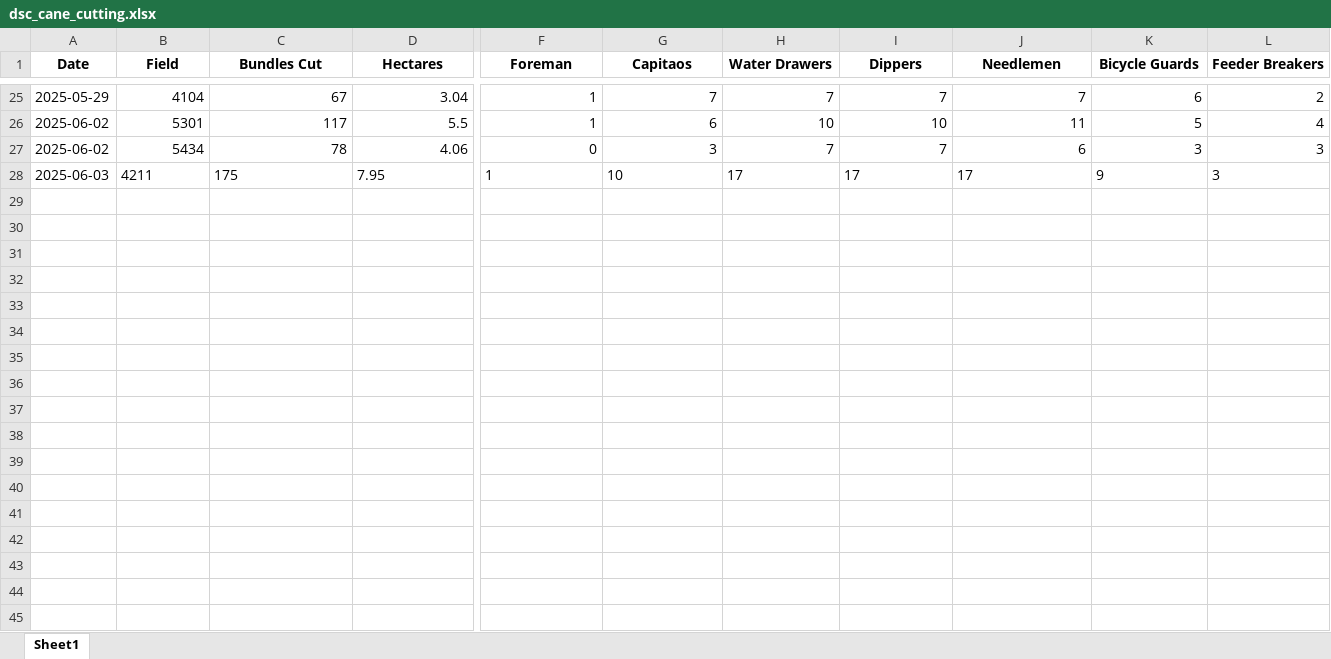
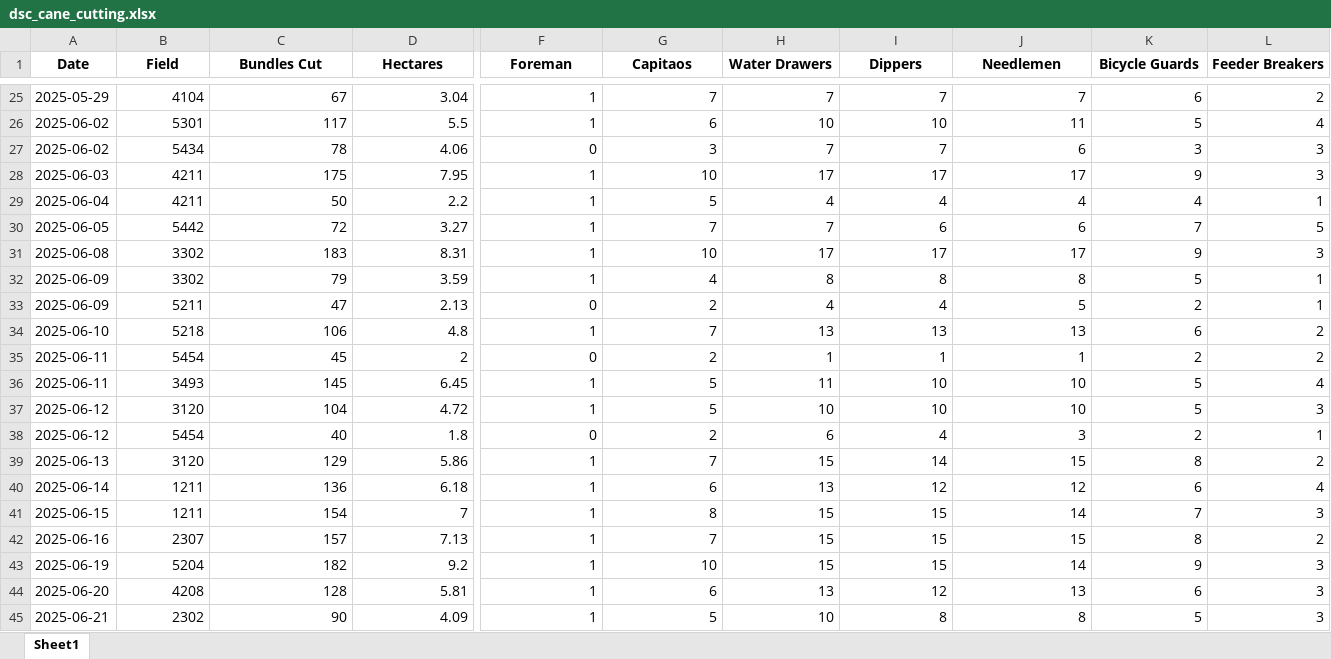
Before and after one commit to psibale/farm-management-system, an Excel workbook: data/dsc_cane_cutting.xlsx, sheet Sheet1, drawn as a sheet; only a part is shown, gaps mark what is left out; values as stored, in another font and other column widths than the file's, no borders; rows hold the shown columns only; the diff covers the shown part only; the diff names each change by its address in the sheet, - before the commit and + after, or states it on an @@ line.

```diff
--- a/data/dsc_cane_cutting.xlsx (sheet Sheet1)
+++ b/data/dsc_cane_cutting.xlsx (sheet Sheet1)
-B28:D28 alignment: left
+B28:D28 alignment: right
-F28:L28 alignment: left
+F28:L28 alignment: right
+row 29: 2025-06-04 | 4211 | 50 | 2.2 | 1 | 5 | 4 | 4 | 4 | 4 | 1
+row 30: 2025-06-05 | 5442 | 72 | 3.27 | 1 | 7 | 7 | 6 | 6 | 7 | 5
+row 31: 2025-06-08 | 3302 | 183 | 8.31 | 1 | 10 | 17 | 17 | 17 | 9 | 3
+row 32: 2025-06-09 | 3302 | 79 | 3.59 | 1 | 4 | 8 | 8 | 8 | 5 | 1
+row 33: 2025-06-09 | 5211 | 47 | 2.13 | 0 | 2 | 4 | 4 | 5 | 2 | 1
+row 34: 2025-06-10 | 5218 | 106 | 4.8 | 1 | 7 | 13 | 13 | 13 | 6 | 2
+row 35: 2025-06-11 | 5454 | 45 | 2 | 0 | 2 | 1 | 1 | 1 | 2 | 2
+row 36: 2025-06-11 | 3493 | 145 | 6.45 | 1 | 5 | 11 | 10 | 10 | 5 | 4
+row 37: 2025-06-12 | 3120 | 104 | 4.72 | 1 | 5 | 10 | 10 | 10 | 5 | 3
+row 38: 2025-06-12 | 5454 | 40 | 1.8 | 0 | 2 | 6 | 4 | 3 | 2 | 1
+row 39: 2025-06-13 | 3120 | 129 | 5.86 | 1 | 7 | 15 | 14 | 15 | 8 | 2
+row 40: 2025-06-14 | 1211 | 136 | 6.18 | 1 | 6 | 13 | 12 | 12 | 6 | 4
+row 41: 2025-06-15 | 1211 | 154 | 7 | 1 | 8 | 15 | 15 | 14 | 7 | 3
+row 42: 2025-06-16 | 2307 | 157 | 7.13 | 1 | 7 | 15 | 15 | 15 | 8 | 2
+row 43: 2025-06-19 | 5204 | 182 | 9.2 | 1 | 10 | 15 | 15 | 14 | 9 | 3
+row 44: 2025-06-20 | 4208 | 128 | 5.81 | 1 | 6 | 13 | 12 | 13 | 6 | 3
+row 45: 2025-06-21 | 2302 | 90 | 4.09 | 1 | 5 | 10 | 8 | 8 | 5 | 3
```
Also changed, not shown: 70 added rows and cell formats elsewhere in this sheet, data/yield_data.xlsx, 1 other file.
